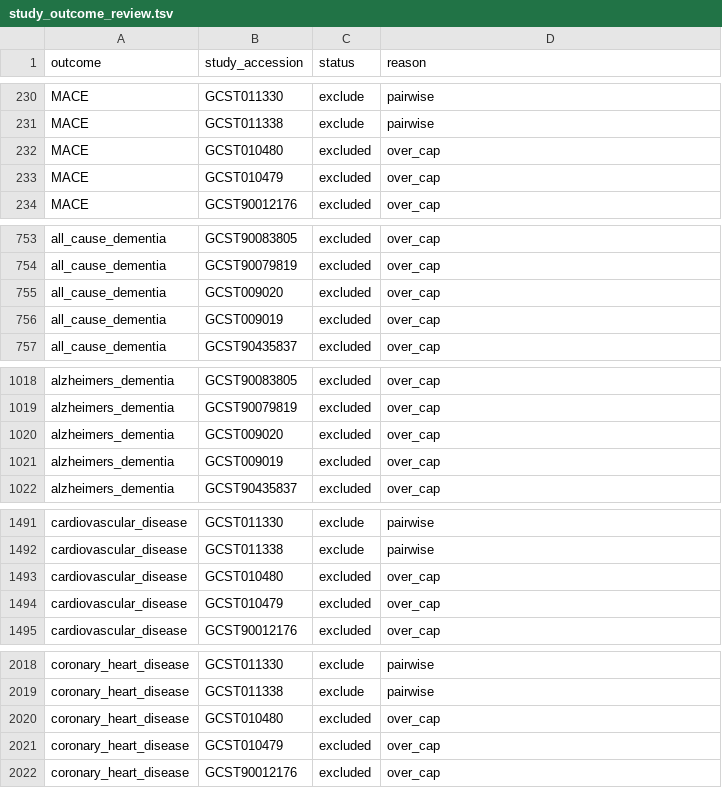
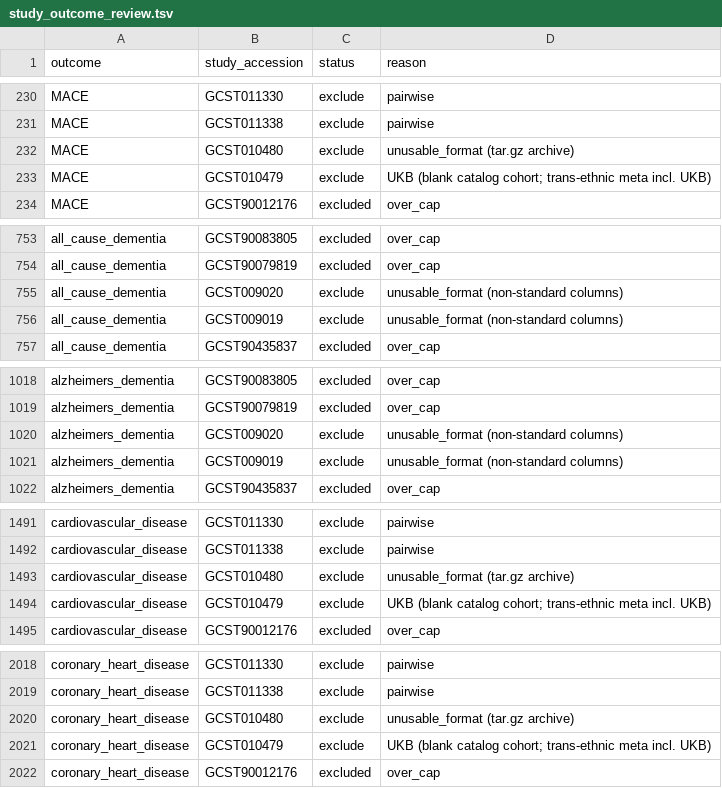
Before and after one commit to mvvugt/lipid_adem, a TSV file: data/raw/study_outcome_review.tsv, drawn as a sheet; only a part is shown, gaps mark what is left out; the diff covers the shown part only.

```diff
--- a/data/raw/study_outcome_review.tsv
+++ b/data/raw/study_outcome_review.tsv
@@ -231,4 +231,4 @@ MACE	GCST011330	exclude	pairwise
 MACE	GCST011338	exclude	pairwise
-MACE	GCST010480	excluded	over_cap
-MACE	GCST010479	excluded	over_cap
+MACE	GCST010480	exclude	unusable_format (tar.gz archive)
+MACE	GCST010479	exclude	UKB (blank catalog cohort; trans-ethnic meta incl. UKB)
 MACE	GCST90012176	excluded	over_cap
@@ -754,4 +754,4 @@ all_cause_dementia	GCST90083805	excluded	over_cap
 all_cause_dementia	GCST90079819	excluded	over_cap
-all_cause_dementia	GCST009020	excluded	over_cap
-all_cause_dementia	GCST009019	excluded	over_cap
+all_cause_dementia	GCST009020	exclude	unusable_format (non-standard columns)
+all_cause_dementia	GCST009019	exclude	unusable_format (non-standard columns)
 all_cause_dementia	GCST90435837	excluded	over_cap
@@ -1019,4 +1019,4 @@ alzheimers_dementia	GCST90083805	excluded	over_cap
 alzheimers_dementia	GCST90079819	excluded	over_cap
-alzheimers_dementia	GCST009020	excluded	over_cap
-alzheimers_dementia	GCST009019	excluded	over_cap
+alzheimers_dementia	GCST009020	exclude	unusable_format (non-standard columns)
+alzheimers_dementia	GCST009019	exclude	unusable_format (non-standard columns)
 alzheimers_dementia	GCST90435837	excluded	over_cap
@@ -1492,4 +1492,4 @@ cardiovascular_disease	GCST011330	exclude	pairwise
 cardiovascular_disease	GCST011338	exclude	pairwise
-cardiovascular_disease	GCST010480	excluded	over_cap
-cardiovascular_disease	GCST010479	excluded	over_cap
+cardiovascular_disease	GCST010480	exclude	unusable_format (tar.gz archive)
+cardiovascular_disease	GCST010479	exclude	UKB (blank catalog cohort; trans-ethnic meta incl. UKB)
 cardiovascular_disease	GCST90012176	excluded	over_cap
@@ -2019,4 +2019,4 @@ coronary_heart_disease	GCST011330	exclude	pairwise
 coronary_heart_disease	GCST011338	exclude	pairwise
-coronary_heart_disease	GCST010480	excluded	over_cap
-coronary_heart_disease	GCST010479	excluded	over_cap
+coronary_heart_disease	GCST010480	exclude	unusable_format (tar.gz archive)
+coronary_heart_disease	GCST010479	exclude	UKB (blank catalog cohort; trans-ethnic meta incl. UKB)
 coronary_heart_disease	GCST90012176	excluded	over_cap
```
Also changed, not shown: 32 edited cells elsewhere in this file, data/raw/gwas_catalog_manual_studies.tsv, 3 other files.
